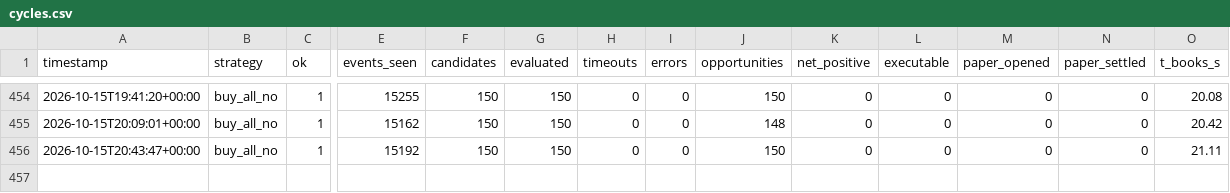
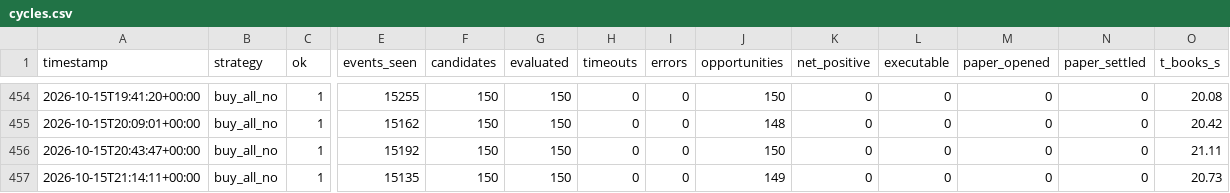
Before and after one commit to alannesper10/Pie-a-pie, a CSV file: data/strategies/buy_all_no/cycles.csv, drawn as a sheet; only a part is shown, gaps mark what is left out; rows hold the shown columns only; the diff names each change by its address in the sheet, - before the commit and + after, or states it on an @@ line.

```diff
--- a/data/strategies/buy_all_no/cycles.csv
+++ b/data/strategies/buy_all_no/cycles.csv
+row 457: 2026-10-15T21:14:11+00:00 | buy_all_no | 1 | 15135 | 150 | 150 | 0 | 0 | 149 | 0 | 0 | 0 | 0 | 20.73
```
Also changed, not shown: data/cycles.csv, data/strategies/buy_all_no/discards.csv, 9 other files.
